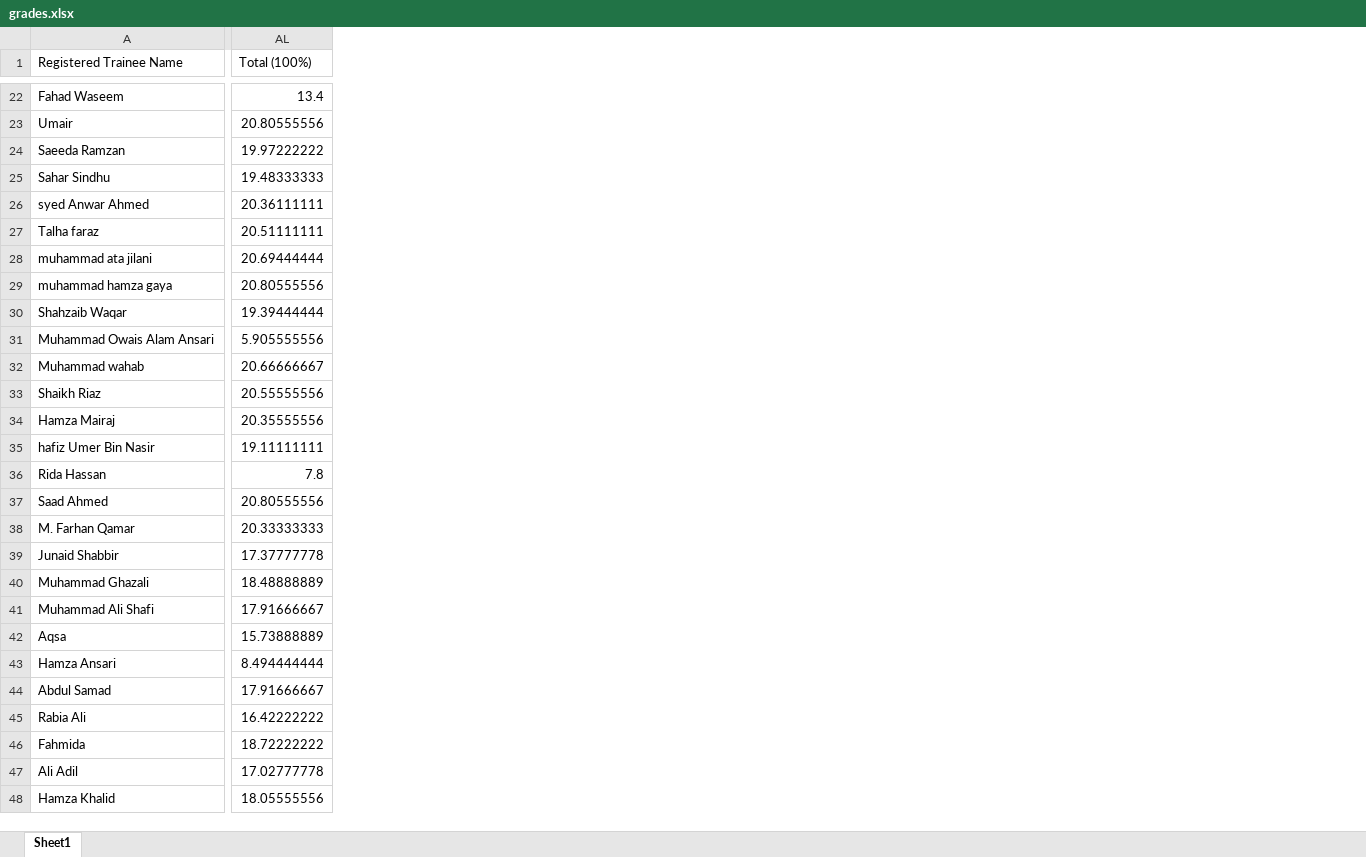
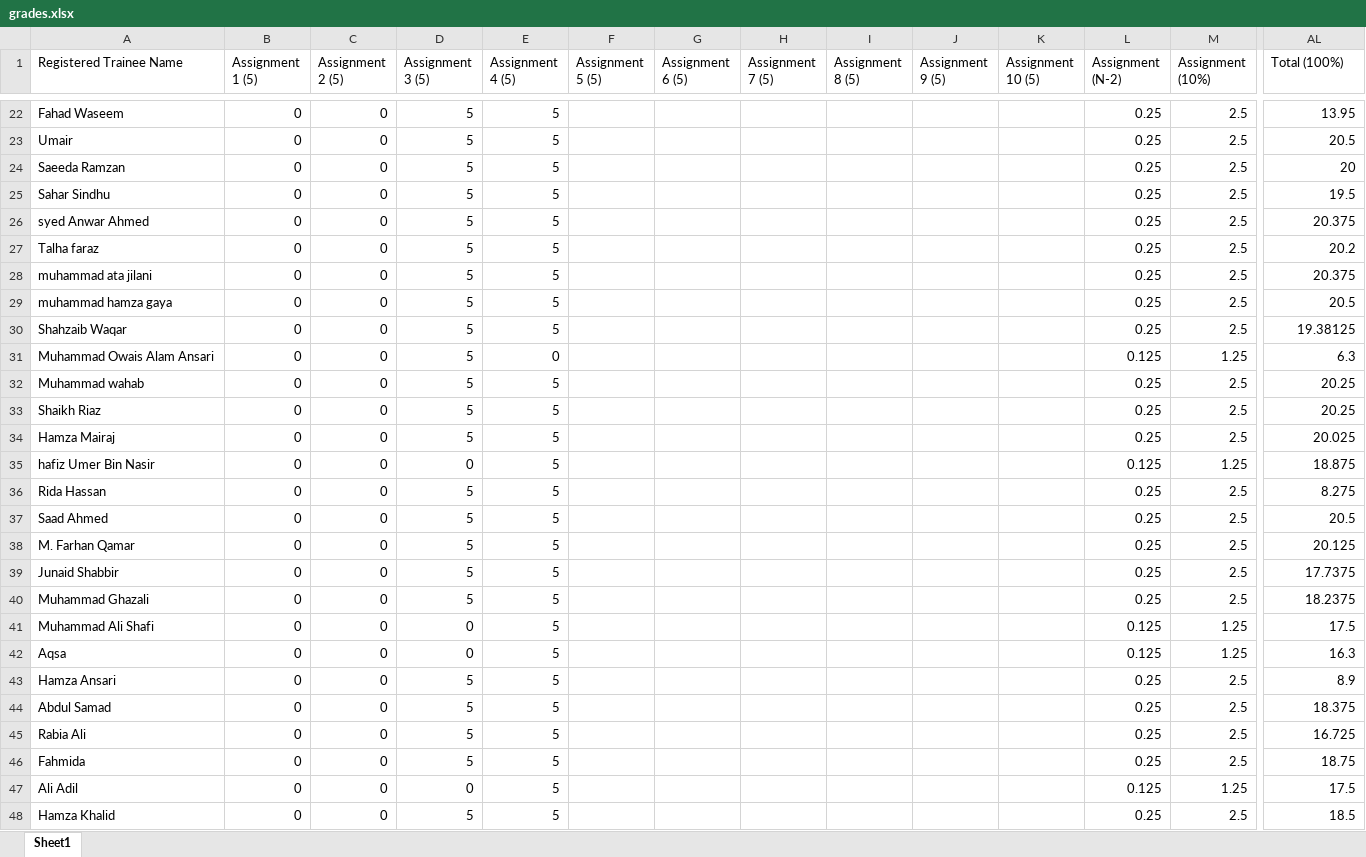
Before and after one commit to taharushain/IT-Entrepreneurship, an Excel workbook: grades.xlsx, sheet Sheet1, drawn as a sheet; only a part is shown, gaps mark what is left out; values as stored, in another font and other column widths than the file's, no cell formats; the diff covers the shown part only; the diff names each change by its address in the sheet, - before the commit and + after, or states it on an @@ line.

```diff
--- a/grades.xlsx (sheet Sheet1)
+++ b/grades.xlsx (sheet Sheet1)
@@ column B (Assignment 1 (5)) unhidden, rows 22-48: all 0 @@
@@ column C (Assignment 2 (5)) unhidden, rows 22-48: all 0 @@
@@ column D (Assignment 3 (5)) unhidden, rows 22-48: 5 | 5 | 5 | 5 | 5 | 5 | 5 | 5 | 5 | 5 | 5 | 5 | 5 | 0 | 5 | 5 | 5 | 5 | 5 | 0 | 0 | 5 | 5 | 5 | 5 | 0 | 5 @@
@@ column E (Assignment 4 (5)) unhidden, rows 22-48: 5 | 5 | 5 | 5 | 5 | 5 | 5 | 5 | 5 | 0 | 5 | 5 | 5 | 5 | 5 | 5 | 5 | 5 | 5 | 5 | 5 | 5 | 5 | 5 | 5 | 5 | 5 @@
@@ column F (Assignment 5 (5)) unhidden, empty @@
@@ column G (Assignment 6 (5)) unhidden, empty @@
@@ column H (Assignment 7 (5)) unhidden, empty @@
@@ column I (Assignment 8 (5)) unhidden, empty @@
@@ column J (Assignment 9 (5)) unhidden, empty @@
@@ column K (Assignment 10 (5)) unhidden, empty @@
@@ column L (Assignment (N-2)) unhidden, rows 22-48: 0.25 | 0.25 | 0.25 | 0.25 | 0.25 | 0.25 | 0.25 | 0.25 | 0.25 | 0.125 | 0.25 | 0.25 | 0.25 | 0.125 | 0.25 | 0.25 | 0.25 | 0.25 | 0.25 | 0.125 | 0.125 | 0.25 | 0.25 | 0.25 | 0.25 | 0.125 | 0.25 @@
@@ column M (Assignment (10%)) unhidden, rows 22-48: 2.5 | 2.5 | 2.5 | 2.5 | 2.5 | 2.5 | 2.5 | 2.5 | 2.5 | 1.25 | 2.5 | 2.5 | 2.5 | 1.25 | 2.5 | 2.5 | 2.5 | 2.5 | 2.5 | 1.25 | 1.25 | 2.5 | 2.5 | 2.5 | 2.5 | 1.25 | 2.5 @@
-AL22 (Total (100%)): 13.4
+AL22 (Total (100%)): 13.95
-AL23 (Total (100%)): 20.80555556
+AL23 (Total (100%)): 20.5
-AL24 (Total (100%)): 19.97222222
+AL24 (Total (100%)): 20
-AL25 (Total (100%)): 19.48333333
+AL25 (Total (100%)): 19.5
-AL26 (Total (100%)): 20.36111111
+AL26 (Total (100%)): 20.375
-AL27 (Total (100%)): 20.51111111
+AL27 (Total (100%)): 20.2
-AL28 (Total (100%)): 20.69444444
+AL28 (Total (100%)): 20.375
-AL29 (Total (100%)): 20.80555556
+AL29 (Total (100%)): 20.5
-AL30 (Total (100%)): 19.39444444
+AL30 (Total (100%)): 19.38125
-AL31 (Total (100%)): 5.905555556
+AL31 (Total (100%)): 6.3
-AL32 (Total (100%)): 20.66666667
+AL32 (Total (100%)): 20.25
-AL33 (Total (100%)): 20.55555556
+AL33 (Total (100%)): 20.25
-AL34 (Total (100%)): 20.35555556
+AL34 (Total (100%)): 20.025
-AL35 (Total (100%)): 19.11111111
+AL35 (Total (100%)): 18.875
-AL36 (Total (100%)): 7.8
+AL36 (Total (100%)): 8.275
-AL37 (Total (100%)): 20.80555556
+AL37 (Total (100%)): 20.5
-AL38 (Total (100%)): 20.33333333
+AL38 (Total (100%)): 20.125
-AL39 (Total (100%)): 17.37777778
+AL39 (Total (100%)): 17.7375
-AL40 (Total (100%)): 18.48888889
+AL40 (Total (100%)): 18.2375
-AL41 (Total (100%)): 17.91666667
+AL41 (Total (100%)): 17.5
-AL42 (Total (100%)): 15.73888889
+AL42 (Total (100%)): 16.3
-AL43 (Total (100%)): 8.494444444
+AL43 (Total (100%)): 8.9
-AL44 (Total (100%)): 17.91666667
+AL44 (Total (100%)): 18.375
-AL45 (Total (100%)): 16.42222222
+AL45 (Total (100%)): 16.725
-AL46 (Total (100%)): 18.72222222
+AL46 (Total (100%)): 18.75
-AL47 (Total (100%)): 17.02777778
+AL47 (Total (100%)): 17.5
-AL48 (Total (100%)): 18.05555556
+AL48 (Total (100%)): 18.5
```
Also changed, not shown: 1 added row, 1 removed row, 16 added columns and 54 edited cells elsewhere in this sheet, cell formats, hidden cells.
